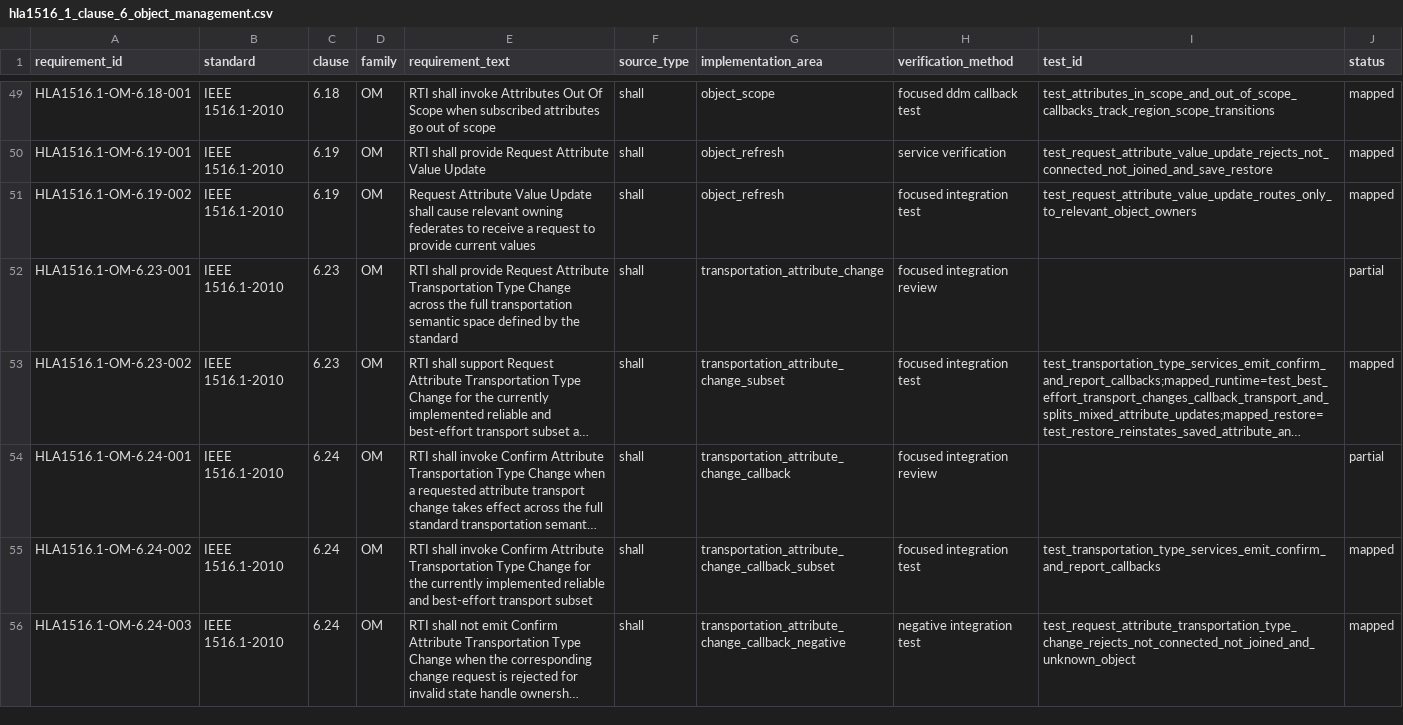
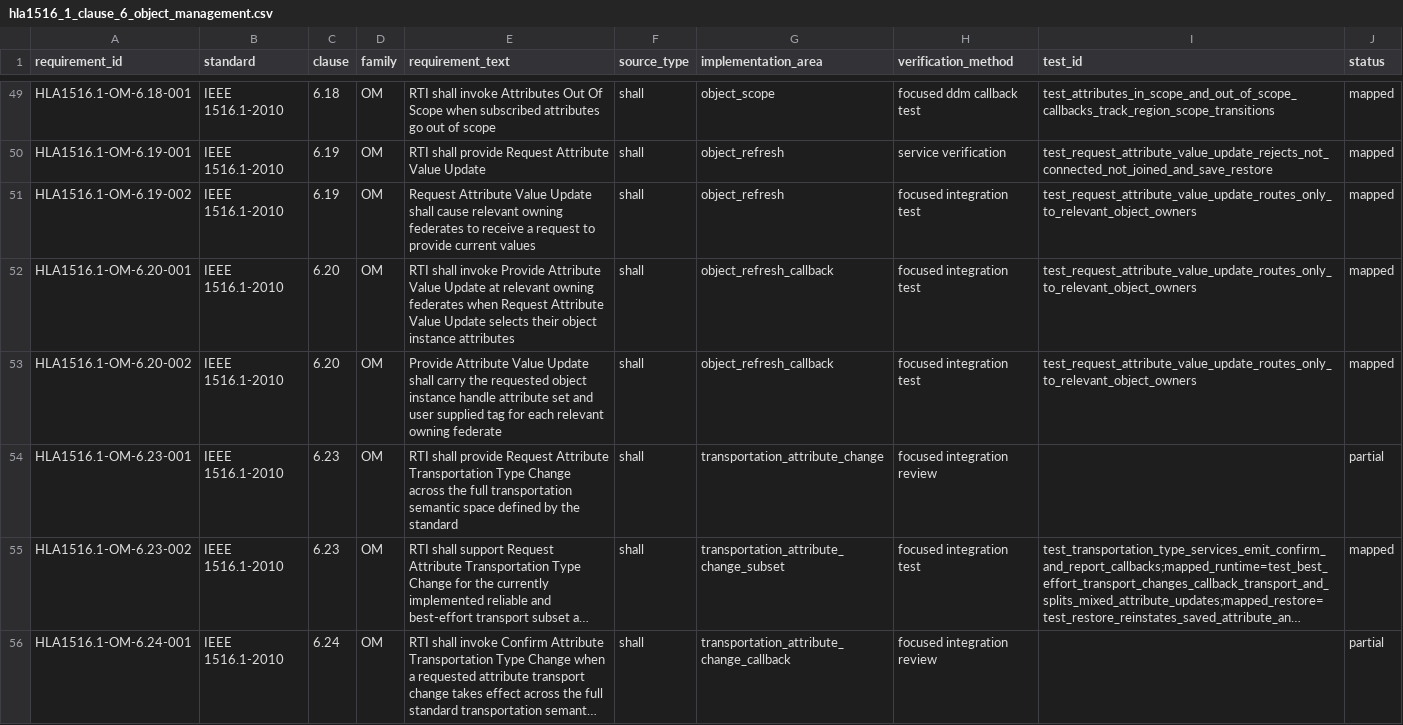
Before and after one commit to sheepfling/sturdy-broccoli, a CSV file: requirements/hla1516_1_clause_6_object_management.csv, drawn as a sheet; only a part is shown, gaps mark what is left out; the shorter side is filled out with more unchanged rows; long unchanged cells end in …; the diff names each change by its address in the sheet, - before the commit and + after, or states it on an @@ line.

Commit message:
Map Clause 6 signatures and provide-update coverage

```diff
--- a/requirements/hla1516_1_clause_6_object_management.csv
+++ b/requirements/hla1516_1_clause_6_object_management.csv
+row 52: HLA1516.1-OM-6.20-001 | IEEE 1516.1-2010 | 6.20 | OM | RTI shall invoke Provide Attribute Value Update at relevant owning federates when Request Attribute Value Update selects their object instance attributes | shall | object_refresh_callback | focused integration test | test_request_attribute_value_update_routes_only_to_relevant_object_owners | mapped
+row 53: HLA1516.1-OM-6.20-002 | IEEE 1516.1-2010 | 6.20 | OM | Provide Attribute Value Update shall carry the requested object instance handle attribute set and user supplied tag for each relevant owning federate | shall | object_refresh_callback | focused integration test | test_request_attribute_value_update_routes_only_to_relevant_object_owners | mapped
```
Also changed, not shown: requirements/hla1516_1_clause_6_om_detailed_reconciliation.csv, 1 other file.
